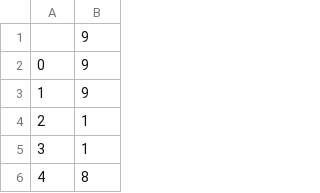
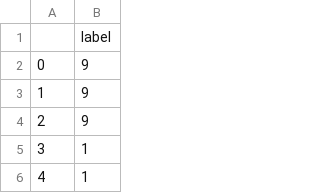
Before and after one commit to calebdre/Machine-Learning-Project, a CSV file: part1/1.3/cleaned_label.csv, drawn as a sheet; only a part is shown; the shorter side is filled out with more unchanged rows; addresses are those after the commit; the diff names each change by its address in the sheet, - before the commit and + after, or states it on an @@ line.

```diff
--- a/part1/1.3/cleaned_label.csv
+++ b/part1/1.3/cleaned_label.csv
+row 1:  | label
@@ column A renumbered from row 2 down @@
```
Also changed, not shown: part1/1.5/cleaned_labels.csv, part1/1.5/cleaned_test.csv, 14 other files.
